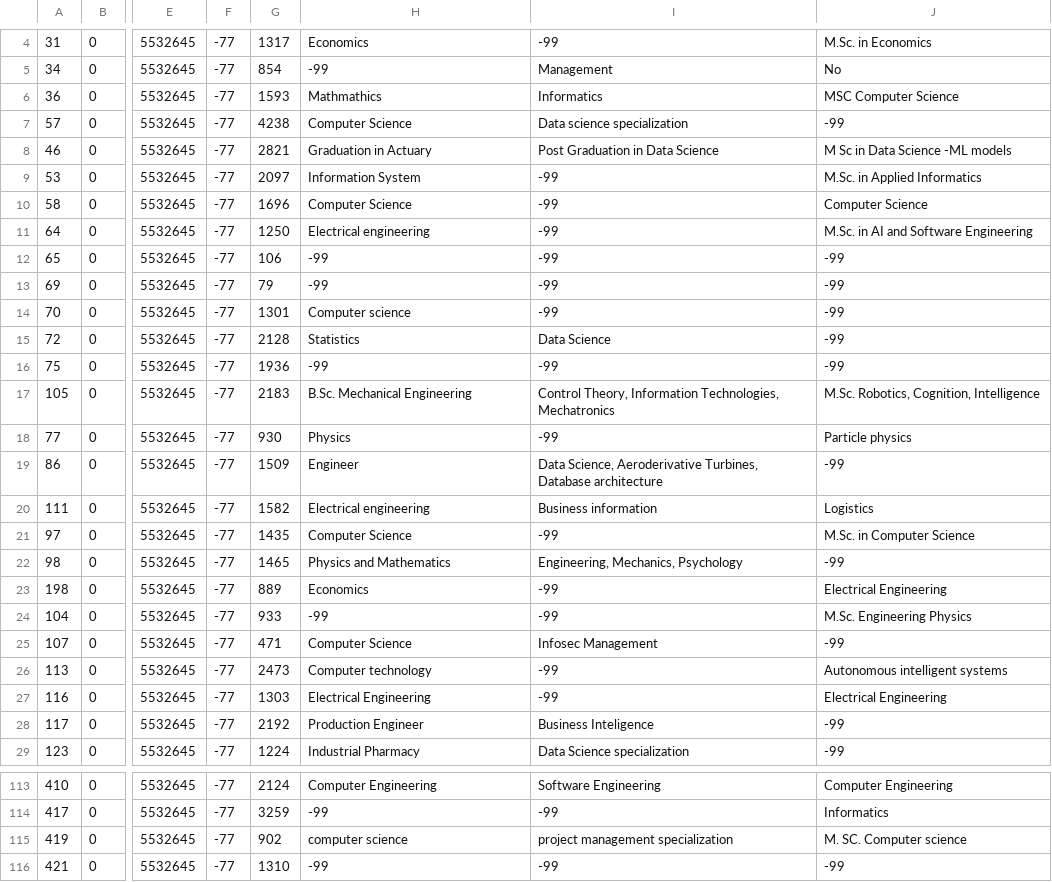
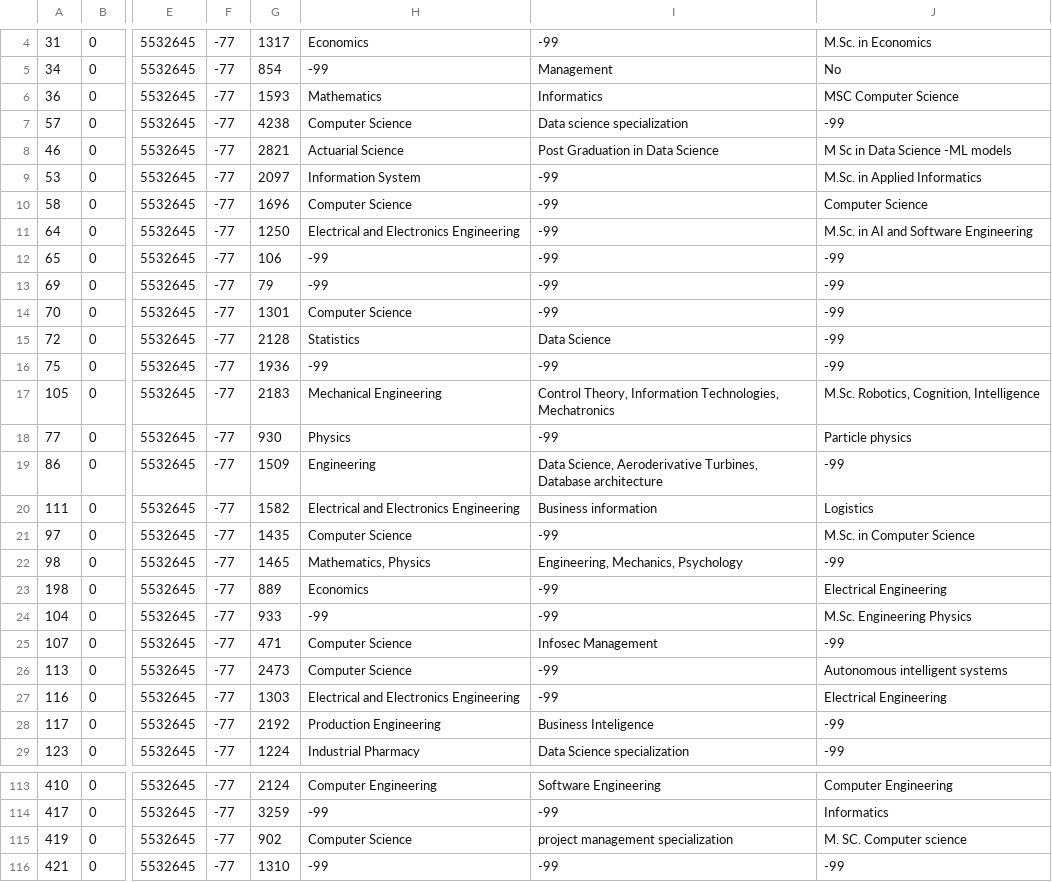
Before and after one commit to Software-Science-Lab-PUC-Rio/napiml-analysis, a CSV file: Analysis/data_project_851780_2022_05_02.csv (was Análises/data_project_851780_2022_05_02_original.csv), drawn as a sheet; only a part is shown, gaps mark what is left out; the diff covers the shown part only; the diff names each change by its address in the sheet, - before the commit and + after, or states it on an @@ line.

```diff
--- a/Análises/data_project_851780_2022_05_02_original.csv
+++ b/Analysis/data_project_851780_2022_05_02.csv
-H6: Mathmathics
+H6: Mathematics
-H8: Graduation in Actuary
+H8: Actuarial Science
-H11: Electrical engineering
+H11: Electrical and Electronics Engineering
-H14: Computer science
+H14: Computer Science
-H17: B.Sc. Mechanical Engineering
+H17: Mechanical Engineering
-H19: Engineer
+H19: Engineering
-H20: Electrical engineering
+H20: Electrical and Electronics Engineering
-H22: Physics and Mathematics
+H22: Mathematics, Physics
-H26: Computer technology
+H26: Computer Science
-H27: Electrical Engineering
+H27: Electrical and Electronics Engineering
-H28: Production Engineer
+H28: Production Engineering
-H115: computer science
+H115: Computer Science
```
Also changed, not shown: 83 edited cells elsewhere in this file, 45 other files.
